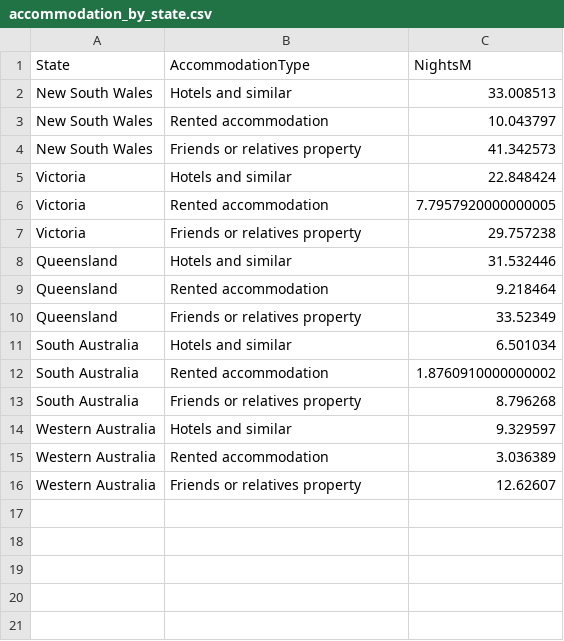
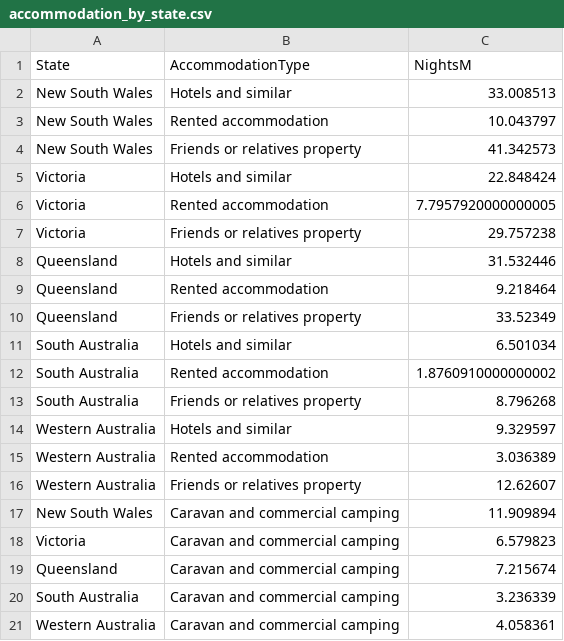
Before and after one commit to lukecywon/australian-accommodation, a CSV file: data/accommodation_by_state.csv, drawn as a sheet.

```diff
--- a/data/accommodation_by_state.csv
+++ b/data/accommodation_by_state.csv
@@ -16 +16,6 @@ Western Australia,Rented accommodation,3.036389
 Western Australia,Friends or relatives property,12.62607
+New South Wales,Caravan and commercial camping,11.909894
+Victoria,Caravan and commercial camping,6.579823
+Queensland,Caravan and commercial camping,7.215674
+South Australia,Caravan and commercial camping,3.236339
+Western Australia,Caravan and commercial camping,4.058361
```
Also changed, not shown: data/mosaic_rectangles.csv, 4 other files.
